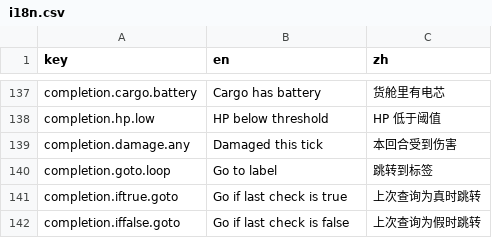
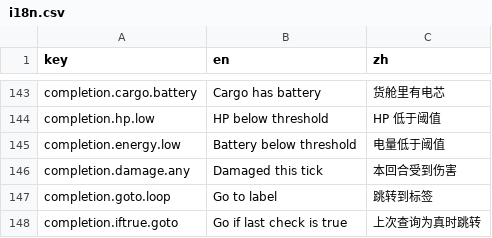
Before and after one commit to onovich/RustAndLogic, a CSV file: apps/web/i18n.csv, drawn as a sheet; only a part is shown, gaps mark what is left out; the shorter side is filled out with more unchanged rows; the diff covers the shown part only.

Commit message:
feat: add cargo inventory and battery loop

```diff
--- a/apps/web/i18n.csv
+++ b/apps/web/i18n.csv
@@ -138,2 +144,3 @@ completion.cargo.battery,Cargo has battery,货舱里有电芯
 completion.hp.low,HP below threshold,HP 低于阈值
+completion.energy.low,Battery below threshold,电量低于阈值
 completion.damage.any,Damaged this tick,本回合受到伤害
```
Also changed, not shown: 10 added rows, 2 removed rows and 8 edited cells elsewhere in this file, 9 other files.
